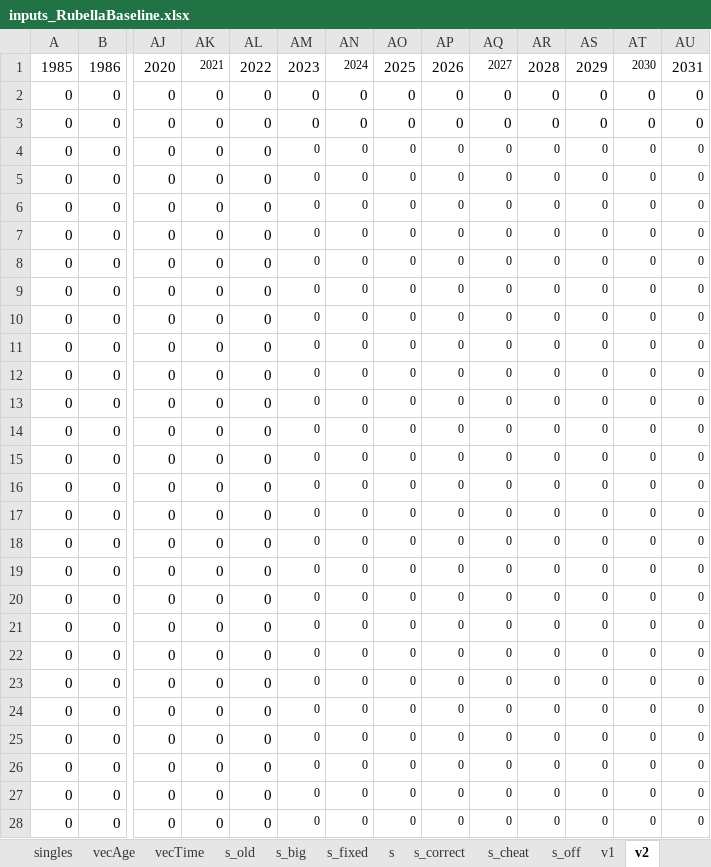
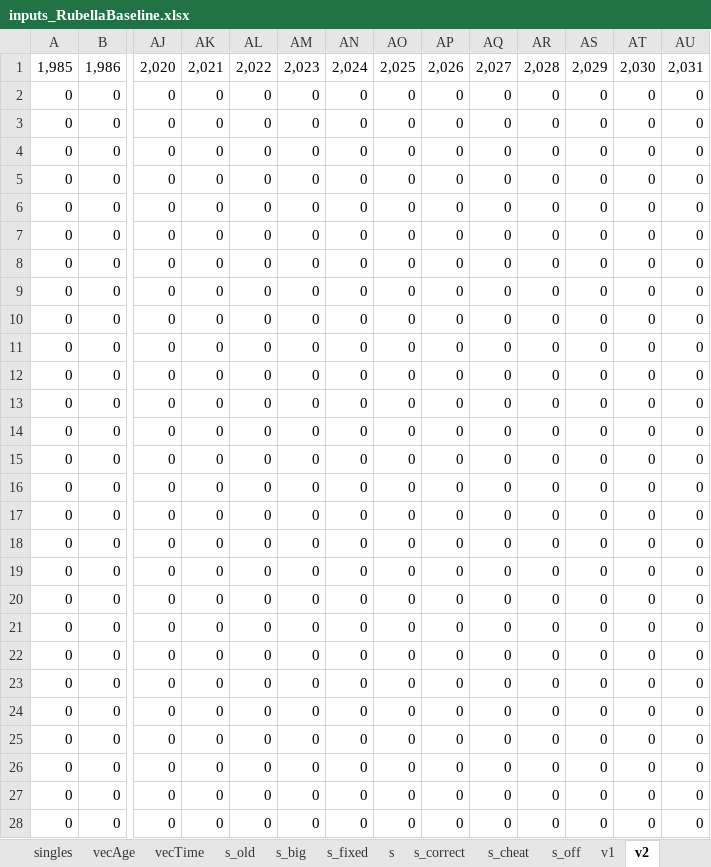
Before and after one commit to TaahirBhorat/RubellaNew, an Excel workbook: parameters/inputs_RubellaBaseline.xlsx, sheet v2, drawn as a sheet; only a part is shown, gaps mark what is left out; values as stored, in another font and other column widths than the file's, no borders; removed rows and columns are numbered as before the commit, all else as after; rows hold the shown columns only; the diff covers the shown part only; the diff names each change by its address in the sheet, - before the commit and + after, or states it on an @@ line.

```diff
--- a/parameters/inputs_RubellaBaseline.xlsx (sheet v2)
+++ b/parameters/inputs_RubellaBaseline.xlsx (sheet v2)
-row 1: 1985 | 1986 | 2020 | 2021 | 2022 | 2023 | 2024 | 2025 | 2026 | 2027 | 2028 | 2029 | 2030 | 2031
+row 1: 1,985 | 1,986 | 2,020 | 2,021 | 2,022 | 2,023 | 2,024 | 2,025 | 2,026 | 2,027 | 2,028 | 2,029 | 2,030 | 2,031
@@ AM4:AU28 text size: larger @@
```
Also changed, not shown: cell formats elsewhere in this sheet, sheet contact_big, sheet contact, sheet s_big, sheet s_cheat, sheet s_old, sheet s, 7 more sheets, parameters/DataWorkbookRubella.xlsx.
